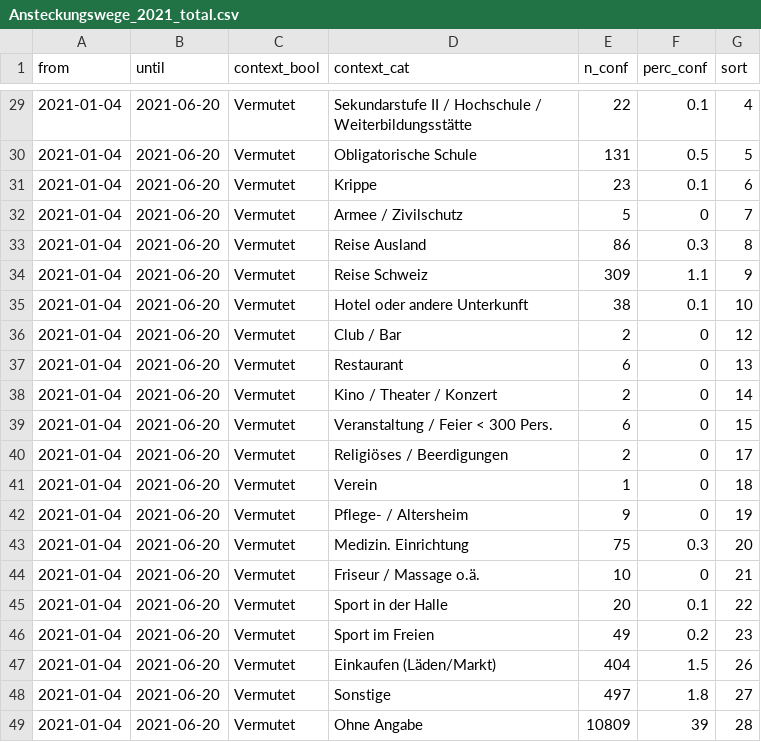
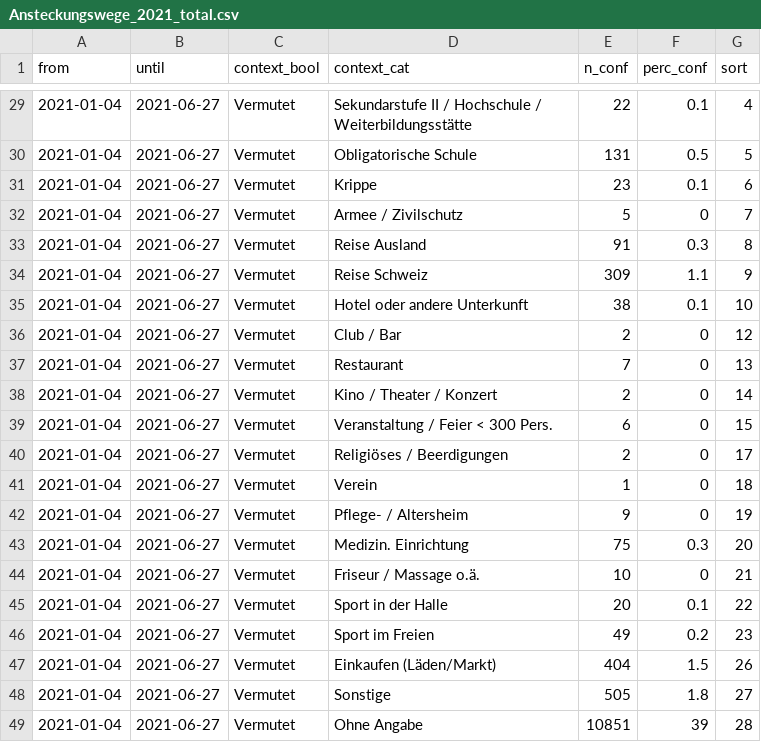
Before and after one commit to openZH/covid_19_contact_tracing_ZH, a CSV file: data/Ansteckungswege_2021_total.csv, drawn as a sheet; only a part is shown, gaps mark what is left out; the diff covers the shown part only.

```diff
--- a/data/Ansteckungswege_2021_total.csv
+++ b/data/Ansteckungswege_2021_total.csv
@@ -29,21 +29,21 @@ from,until,context_bool,context_cat,n_conf,perc_conf,sort
-2021-01-04,2021-06-20,Vermutet,Sekundarstufe II / Hochschule / Weiterbildungsstätte,22,0.1,4
-2021-01-04,2021-06-20,Vermutet,Obligatorische Schule,131,0.5,5
-2021-01-04,2021-06-20,Vermutet,Krippe,23,0.1,6
-2021-01-04,2021-06-20,Vermutet,Armee / Zivilschutz,5,0,7
-2021-01-04,2021-06-20,Vermutet,Reise Ausland,86,0.3,8
-2021-01-04,2021-06-20,Vermutet,Reise Schweiz,309,1.1,9
-2021-01-04,2021-06-20,Vermutet,Hotel oder andere Unterkunft,38,0.1,10
-2021-01-04,2021-06-20,Vermutet,Club / Bar,2,0,12
-2021-01-04,2021-06-20,Vermutet,Restaurant,6,0,13
-2021-01-04,2021-06-20,Vermutet,Kino / Theater / Konzert,2,0,14
-2021-01-04,2021-06-20,Vermutet,Veranstaltung / Feier < 300 Pers.,6,0,15
-2021-01-04,2021-06-20,Vermutet,Religiöses / Beerdigungen,2,0,17
-2021-01-04,2021-06-20,Vermutet,Verein,1,0,18
-2021-01-04,2021-06-20,Vermutet,Pflege- / Altersheim,9,0,19
-2021-01-04,2021-06-20,Vermutet,Medizin. Einrichtung,75,0.3,20
-2021-01-04,2021-06-20,Vermutet,Friseur / Massage o.ä.,10,0,21
-2021-01-04,2021-06-20,Vermutet,Sport in der Halle,20,0.1,22
-2021-01-04,2021-06-20,Vermutet,Sport im Freien,49,0.2,23
-2021-01-04,2021-06-20,Vermutet,Einkaufen (Läden/Markt),404,1.5,26
-2021-01-04,2021-06-20,Vermutet,Sonstige,497,1.8,27
-2021-01-04,2021-06-20,Vermutet,Ohne Angabe,10809,39,28
+2021-01-04,2021-06-27,Vermutet,Sekundarstufe II / Hochschule / Weiterbildungsstätte,22,0.1,4
+2021-01-04,2021-06-27,Vermutet,Obligatorische Schule,131,0.5,5
+2021-01-04,2021-06-27,Vermutet,Krippe,23,0.1,6
+2021-01-04,2021-06-27,Vermutet,Armee / Zivilschutz,5,0,7
+2021-01-04,2021-06-27,Vermutet,Reise Ausland,91,0.3,8
+2021-01-04,2021-06-27,Vermutet,Reise Schweiz,309,1.1,9
+2021-01-04,2021-06-27,Vermutet,Hotel oder andere Unterkunft,38,0.1,10
+2021-01-04,2021-06-27,Vermutet,Club / Bar,2,0,12
+2021-01-04,2021-06-27,Vermutet,Restaurant,7,0,13
+2021-01-04,2021-06-27,Vermutet,Kino / Theater / Konzert,2,0,14
+2021-01-04,2021-06-27,Vermutet,Veranstaltung / Feier < 300 Pers.,6,0,15
+2021-01-04,2021-06-27,Vermutet,Religiöses / Beerdigungen,2,0,17
+2021-01-04,2021-06-27,Vermutet,Verein,1,0,18
+2021-01-04,2021-06-27,Vermutet,Pflege- / Altersheim,9,0,19
+2021-01-04,2021-06-27,Vermutet,Medizin. Einrichtung,75,0.3,20
+2021-01-04,2021-06-27,Vermutet,Friseur / Massage o.ä.,10,0,21
+2021-01-04,2021-06-27,Vermutet,Sport in der Halle,20,0.1,22
+2021-01-04,2021-06-27,Vermutet,Sport im Freien,49,0.2,23
+2021-01-04,2021-06-27,Vermutet,Einkaufen (Läden/Markt),404,1.5,26
+2021-01-04,2021-06-27,Vermutet,Sonstige,505,1.8,27
+2021-01-04,2021-06-27,Vermutet,Ohne Angabe,10851,39,28
```
Also changed, not shown: 34 edited cells elsewhere in this file, data/Ansteckungswege_2021.csv.
